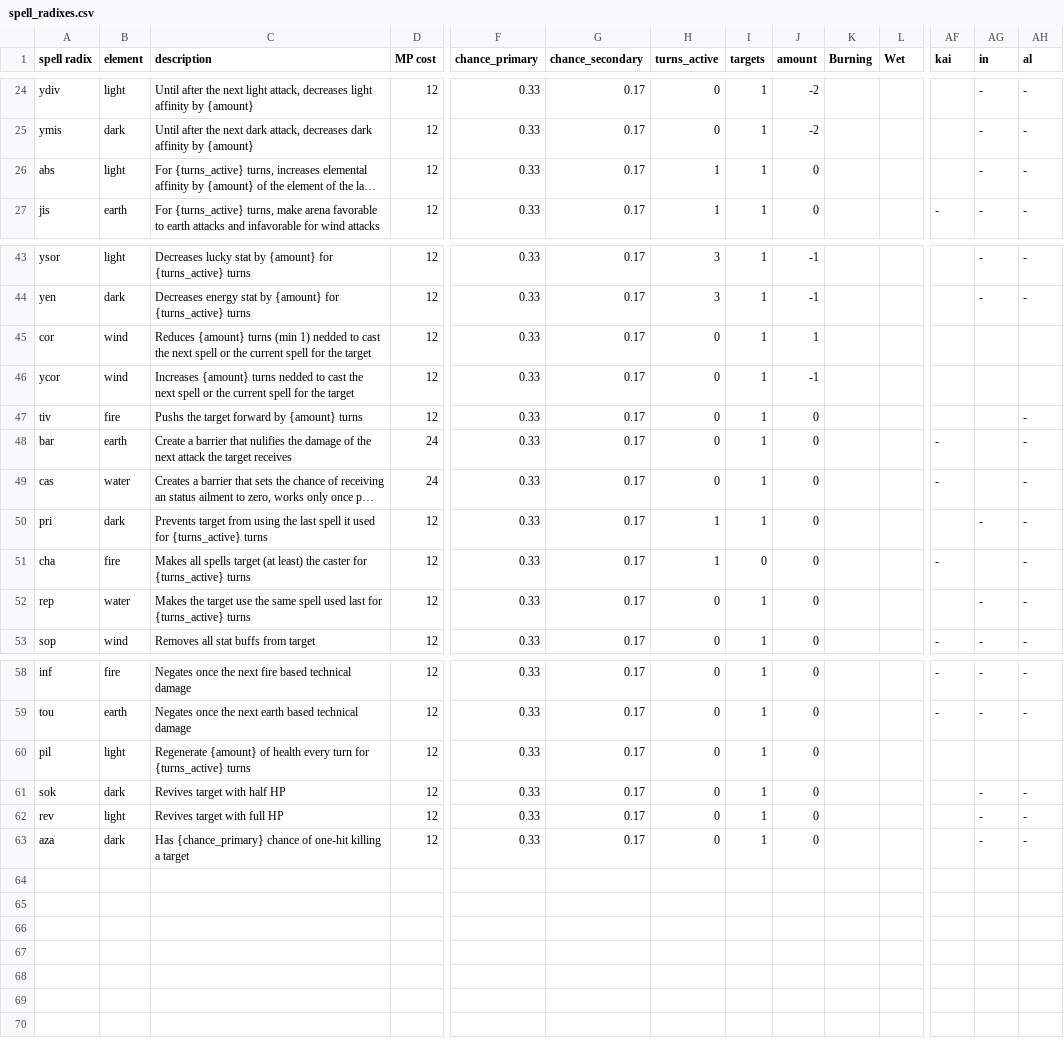
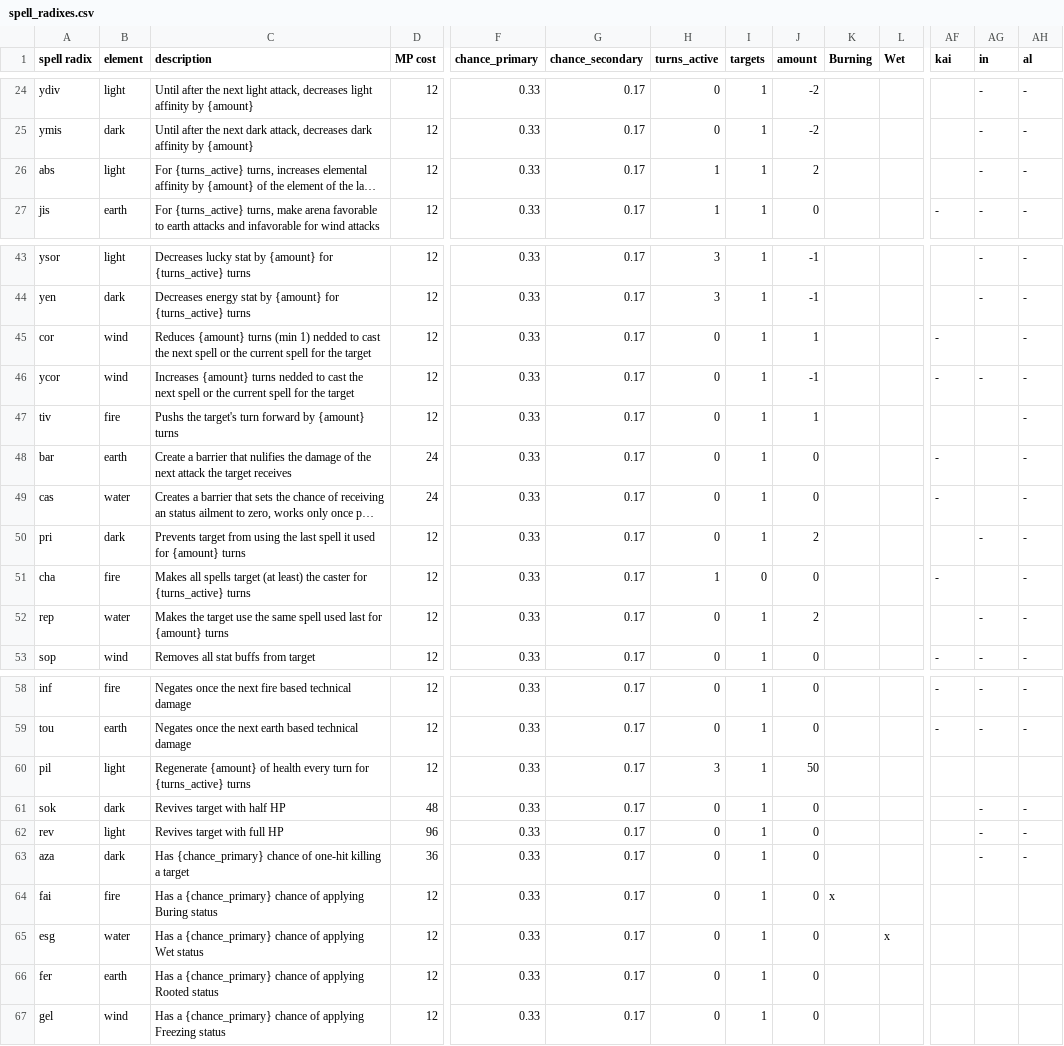
Before and after one commit to vhoyer/grimoire-researches, a CSV file: entities/spell_list/data/spell_radixes.csv, drawn as a sheet; only a part is shown, gaps mark what is left out; long unchanged cells end in …; rows hold the shown columns only; the diff names each change by its address in the sheet, - before the commit and + after, or states it on an @@ line.

Commit message:
✨ Rebalance spells

```diff
--- a/entities/spell_list/data/spell_radixes.csv
+++ b/entities/spell_list/data/spell_radixes.csv
-J26 (amount): 0
+J26 (amount): 2
-AF45:AF46 (kai): (empty)
+AF45:AF46 (kai): -
-AH45:AH46 (al): (empty)
+AH45:AH46 (al): -
-AG46 (in): (empty)
+AG46 (in): -
-C47 (description): Pushs the target forward by…
+C47 (description): Pushs the target's turn forward by…
-J47 (amount): 0
+J47 (amount): 1
-C50 (description): …used for {turns_active} turns
+C50 (description): …used for {amount} turns
-H50 (turns_active): 1
+H50 (turns_active): 0
-J50 (amount): 0
+J50 (amount): 2
-C52 (description): …last for {turns_active} turns
+C52 (description): …last for {amount} turns
-J52 (amount): 0
+J52 (amount): 2
-H60 (turns_active): 0
+H60 (turns_active): 3
-J60 (amount): 0
+J60 (amount): 50
-D61 (MP cost): 12
+D61 (MP cost): 48
-D62 (MP cost): 12
+D62 (MP cost): 96
-D63 (MP cost): 12
+D63 (MP cost): 36
+row 64: fai | fire | Has a {chance_primary} chance of applying Buring status | 12 | 0.33 | 0.17 | 0 | 1 | 0 | x
+row 65: esg | water | Has a {chance_primary} chance of applying Wet status | 12 | 0.33 | 0.17 | 0 | 1 | 0 |  | x
+row 66: fer | earth | Has a {chance_primary} chance of applying Rooted status | 12 | 0.33 | 0.17 | 0 | 1 | 0
+row 67: gel | wind | Has a {chance_primary} chance of applying Freezing status | 12 | 0.33 | 0.17 | 0 | 1 | 0
```
Also changed, not shown: entities/spell_list/data/prepostfix.csv, 25 other files.
